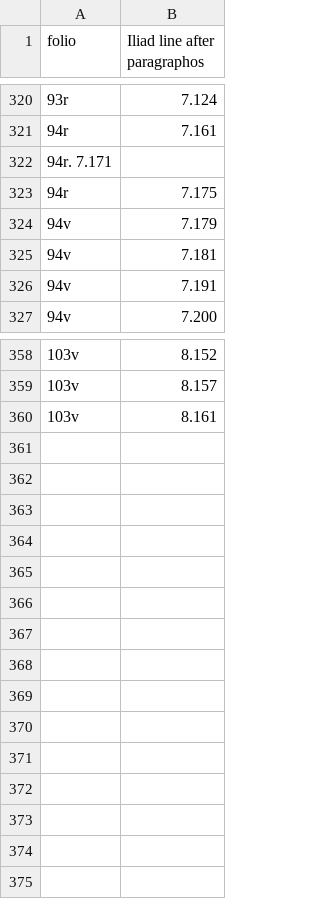
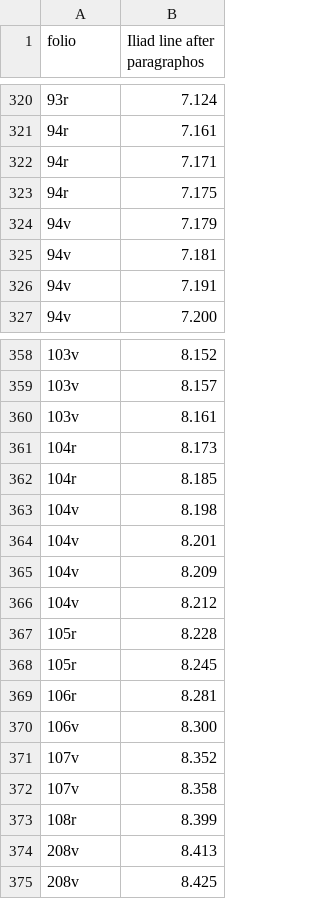
Before and after one commit to cjschu17/hcil-20, a CSV file: collections/VenA-paragraph.csv, drawn as a sheet; only a part is shown, gaps mark what is left out; removed rows and columns are numbered as before the commit, all else as after; the diff names each change by its address in the sheet, - before the commit and + after, or states it on an @@ line.

Commit message:
Update VenA-paragraph.csv

```diff
--- a/collections/VenA-paragraph.csv
+++ b/collections/VenA-paragraph.csv
-row 322: 94r. 7.171
+row 322: 94r | 7.171
+row 361: 104r | 8.173
+row 362: 104r | 8.185
+row 363: 104v | 8.198
+row 364: 104v | 8.201
+row 365: 104v | 8.209
+row 366: 104v | 8.212
+row 367: 105r | 8.228
+row 368: 105r | 8.245
+row 369: 106r | 8.281
+row 370: 106v | 8.300
+row 371: 107v | 8.352
+row 372: 107v | 8.358
+row 373: 108r | 8.399
+row 374: 208v | 8.413
+row 375: 208v | 8.425
```
